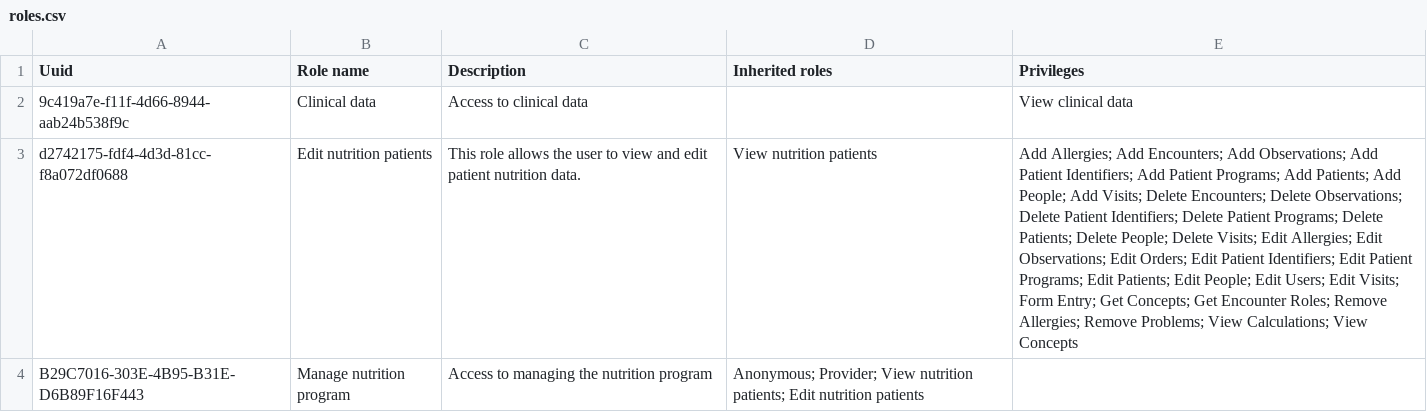
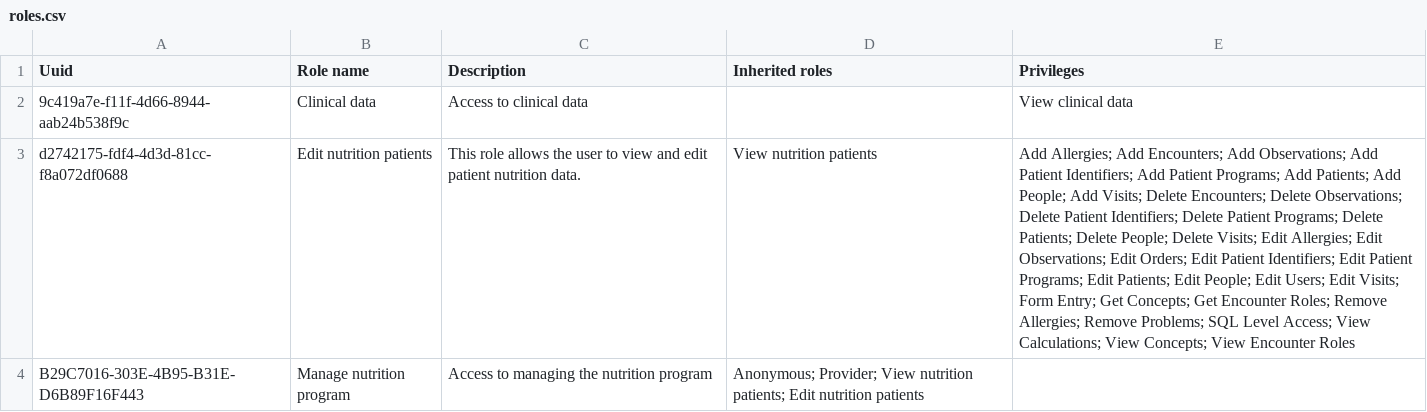
Before and after one commit to PIH/openmrs-module-pihmalawi, a CSV file: configuration/configuration/roles/roles.csv, drawn as a sheet; only a part is shown; the diff covers the shown part only; the diff names each change by its address in the sheet, - before the commit and + after, or states it on an @@ line.

Commit message:
MLW-1839: Restore missing roles and privileges against real production data
Verified against the real production metadata dump (not the untrustworthy
retired DBUnit fixture): 5 custom roles were entirely missing
(Advanced Report Access, Edit Patients, Facility Module Access, Report
Access, View Patients), and 83 privileges genuinely exist in
production's privilege table but aren't created by core or any
currently-installed module - including SQL Level Access and several
others incorrectly concluded to be "not real" earlier this session
based on an incomplete config.xml/liquibase.xml check. Confirmed via
direct query that production's role_privilege table has a real foreign
key to privilege, so every one of these role/privilege assignments
requires the privilege to genuinely exist - production's own data is
proof these aren't proxy-only or dead references.

Also restored 8 privileges missing from the two existing custom roles
(SQL Level Access, View Encounter Roles on Edit nutrition patients;
View Visits, View Visit Types, Patient Dashboard - View Visits Section,
View Providers, View Visit Attribute Types, Provider Management API on
View nutrition patients) - these are the same privileges incorrectly
removed earlier this session before being partially restored; this
completes that restoration using real data instead of guesswork.

The two new role inheritance edges (Advanced Report Access -> Report
Access, Edit Patients -> View Patients) came along for free with the
new roles, closing the previously-noted role_role gap too.

```diff
--- a/configuration/configuration/roles/roles.csv
+++ b/configuration/configuration/roles/roles.csv
-E3 (Privileges): …Remove Problems; View Calculations; View Concepts
+E3 (Privileges): …Remove Problems; SQL Level Access; View Calculations; View Concepts; View Encounter Roles
```
Also changed, not shown: 5 added rows and 1 edited cell elsewhere in this file, 1 other file.
